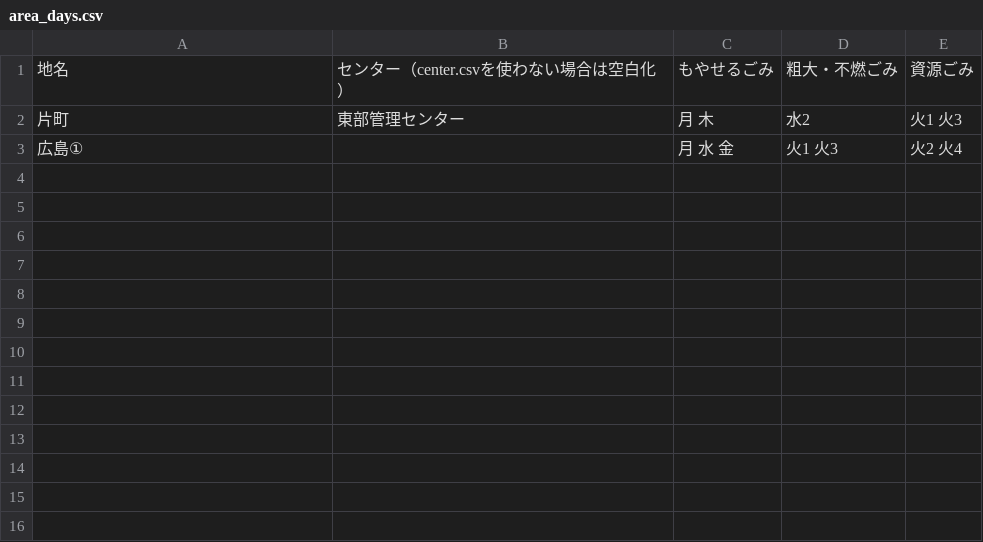
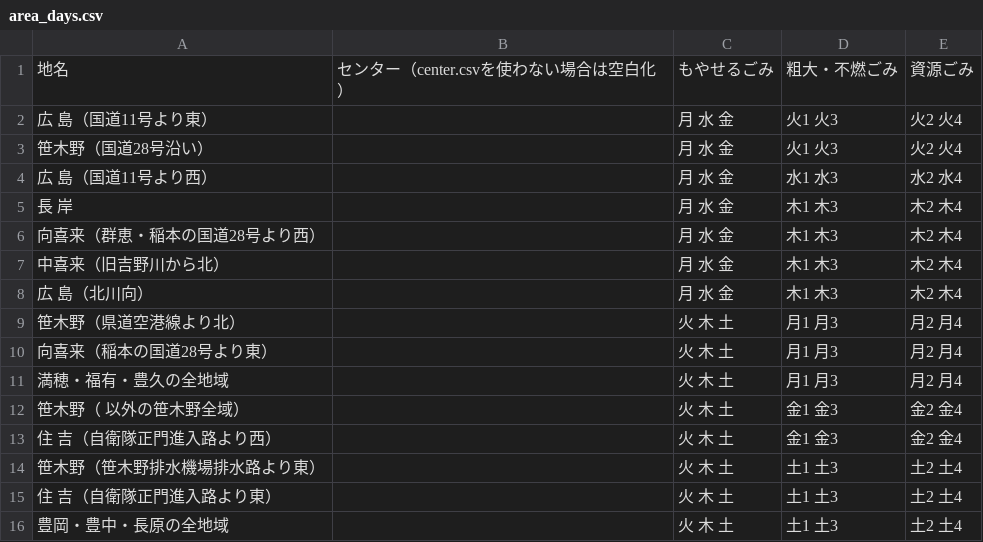
Before and after one commit to tokushima5374/matsushigetyo, a CSV file: data/area_days.csv, drawn as a sheet.

Commit message:
Update area_days.csv

```diff
--- a/data/area_days.csv
+++ b/data/area_days.csv
@@ -1,3 +1,16 @@
 地名,センター（center.csvを使わない場合は空白化）,もやせるごみ,粗大・不燃ごみ,資源ごみ
-片町,東部管理センター,月 木,水2,火1 火3
-広島①,,月 水 金,火1 火3,火2 火4
+広　島（国道11号より東）,,月 水 金,火1 火3,火2 火4
+笹木野（国道28号沿い）,,月 水 金,火1 火3,火2 火4
+広　島（国道11号より西）,,月 水 金,水1 水3,水2 水4
+長　岸,,月 水 金,木1 木3,木2 木4
+向喜来（群恵・稲本の国道28号より西）,,月 水 金,木1 木3,木2 木4
+中喜来（旧吉野川から北）,,月 水 金,木1 木3,木2 木4
+広　島（北川向）,,月 水 金,木1 木3,木2 木4
+笹木野（県道空港線より北）,,火 木 土,月1 月3,月2 月4
+向喜来（稲本の国道28号より東）,,火 木 土,月1 月3,月2 月4
+満穂・福有・豊久の全地域,,火 木 土,月1 月3,月2 月4
+笹木野（ 以外の笹木野全域）,,火 木 土,金1 金3,金2 金4
+住　吉（自衛隊正門進入路より西）,,火 木 土,金1 金3,金2 金4
+笹木野（笹木野排水機場排水路より東）,,火 木 土,土1 土3,土2 土4
+住　吉（自衛隊正門進入路より東）,,火 木 土,土1 土3,土2 土4
+豊岡・豊中・長原の全地域,,火 木 土,土1 土3,土2 土4
```
